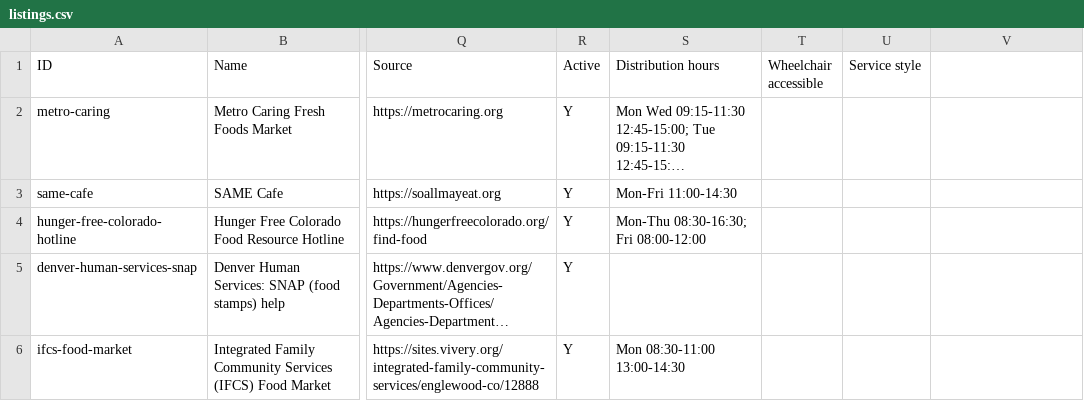
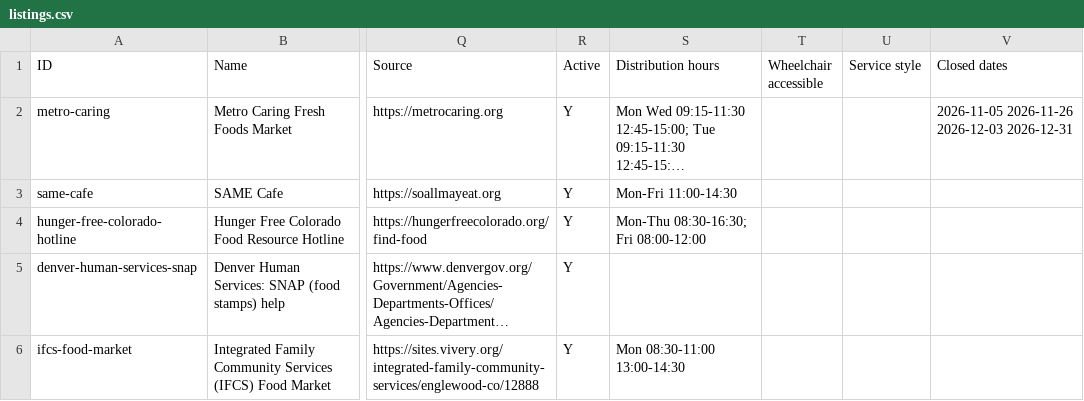
Before and after one commit to hincheylaura-eng/change-is-good-food-finder, a CSV file: listings.csv, drawn as a sheet; only a part is shown, gaps mark what is left out; long unchanged cells end in …; the diff covers the shown part only; the diff names each change by its address in the sheet, - before the commit and + after, or states it on an @@ line.

```diff
--- a/listings.csv
+++ b/listings.csv
-V1: (empty)
+V1: Closed dates
-V2 (Closed dates): (empty)
+V2 (Closed dates): 2026-11-05 2026-11-26 2026-12-03 2026-12-31
```
Also changed, not shown: 9 edited cells elsewhere in this file, 2 other files.
